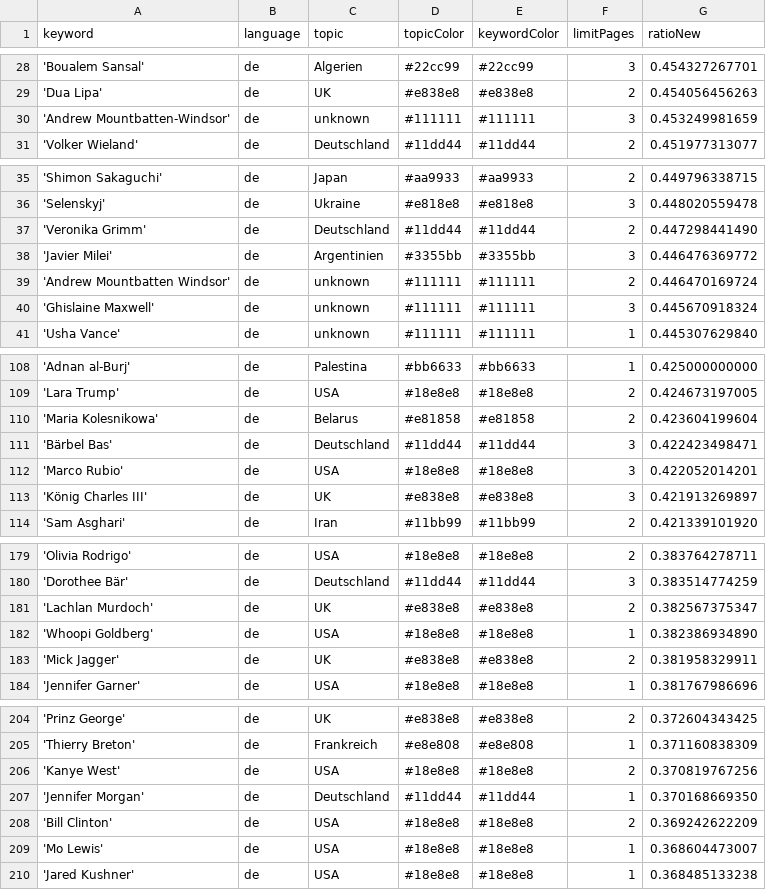
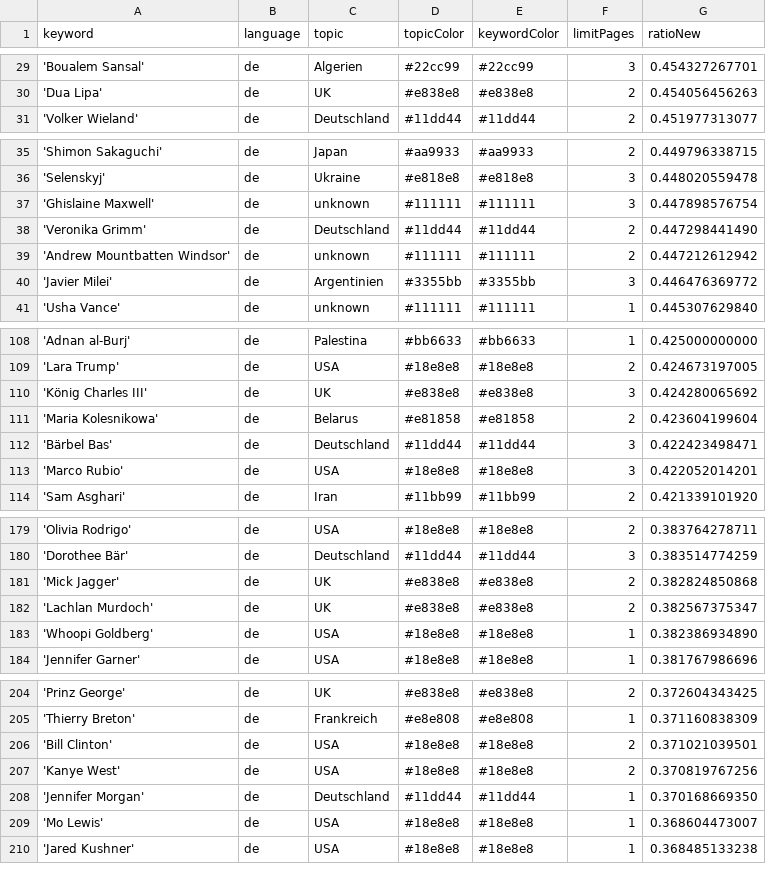
Before and after one commit to JoPhi24-news/leuteFluesterer, a CSV file: keywords.csv, drawn as a sheet; only a part is shown, gaps mark what is left out; the diff covers the shown part only.

```diff
--- a/keywords.csv
+++ b/keywords.csv
@@ -29,3 +30,2 @@ keyword,language,topic,topicColor,keywordColor,limitPages,ratioNew
 'Dua Lipa',de,UK,#e838e8,#e838e8,2,0.454056456263
-'Andrew Mountbatten-Windsor',de,unknown,#111111,#111111,3,0.453249981659
 'Volker Wieland',de,Deutschland,#11dd44,#11dd44,2,0.451977313077
@@ -36,6 +36,6 @@ keyword,language,topic,topicColor,keywordColor,limitPages,ratioNew
 'Selenskyj',de,Ukraine,#e818e8,#e818e8,3,0.448020559478
+'Ghislaine Maxwell',de,unknown,#111111,#111111,3,0.447898576754
 'Veronika Grimm',de,Deutschland,#11dd44,#11dd44,2,0.447298441490
+'Andrew Mountbatten Windsor',de,unknown,#111111,#111111,2,0.447212612942
 'Javier Milei',de,Argentinien,#3355bb,#3355bb,3,0.446476369772
-'Andrew Mountbatten Windsor',de,unknown,#111111,#111111,2,0.446470169724
-'Ghislaine Maxwell',de,unknown,#111111,#111111,3,0.445670918324
 'Usha Vance',de,unknown,#111111,#111111,1,0.445307629840
@@ -109,2 +109,3 @@ keyword,language,topic,topicColor,keywordColor,limitPages,ratioNew
 'Lara Trump',de,USA,#18e8e8,#18e8e8,2,0.424673197005
+'König Charles III',de,UK,#e838e8,#e838e8,3,0.424280065692
 'Maria Kolesnikowa',de,Belarus,#e81858,#e81858,2,0.423604199604
@@ -112,3 +113,2 @@ keyword,language,topic,topicColor,keywordColor,limitPages,ratioNew
 'Marco Rubio',de,USA,#18e8e8,#18e8e8,3,0.422052014201
-'König Charles III',de,UK,#e838e8,#e838e8,3,0.421913269897
 'Sam Asghari',de,Iran,#11bb99,#11bb99,2,0.421339101920
@@ -180,5 +180,5 @@ keyword,language,topic,topicColor,keywordColor,limitPages,ratioNew
 'Dorothee Bär',de,Deutschland,#11dd44,#11dd44,3,0.383514774259
+'Mick Jagger',de,UK,#e838e8,#e838e8,2,0.382824850868
 'Lachlan Murdoch',de,UK,#e838e8,#e838e8,2,0.382567375347
 'Whoopi Goldberg',de,USA,#18e8e8,#18e8e8,1,0.382386934890
-'Mick Jagger',de,UK,#e838e8,#e838e8,2,0.381958329911
 'Jennifer Garner',de,USA,#18e8e8,#18e8e8,1,0.381767986696
@@ -205,5 +205,5 @@ keyword,language,topic,topicColor,keywordColor,limitPages,ratioNew
 'Thierry Breton',de,Frankreich,#e8e808,#e8e808,1,0.371160838309
+'Bill Clinton',de,USA,#18e8e8,#18e8e8,2,0.371021039501
 'Kanye West',de,USA,#18e8e8,#18e8e8,2,0.370819767256
 'Jennifer Morgan',de,Deutschland,#11dd44,#11dd44,1,0.370168669350
-'Bill Clinton',de,USA,#18e8e8,#18e8e8,2,0.369242622209
 'Mo Lewis',de,USA,#18e8e8,#18e8e8,1,0.368604473007
```
Also changed, not shown: 6 added rows, 5 removed rows and 2 edited cells elsewhere in this file, 1 other file.
